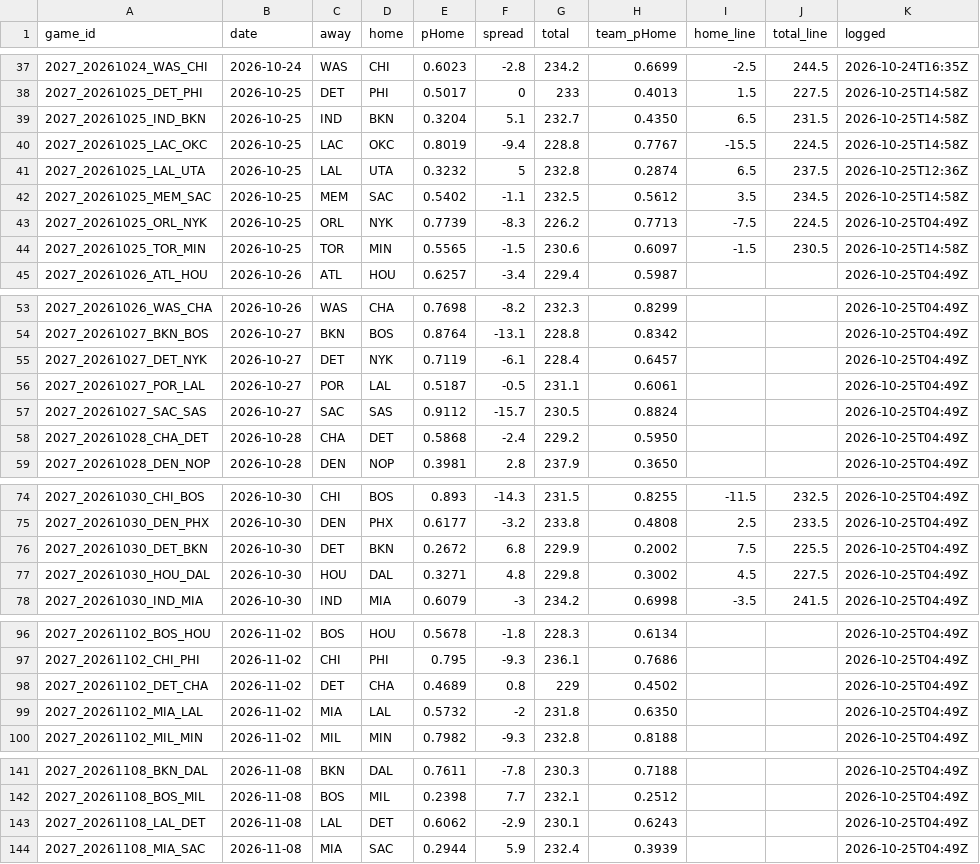
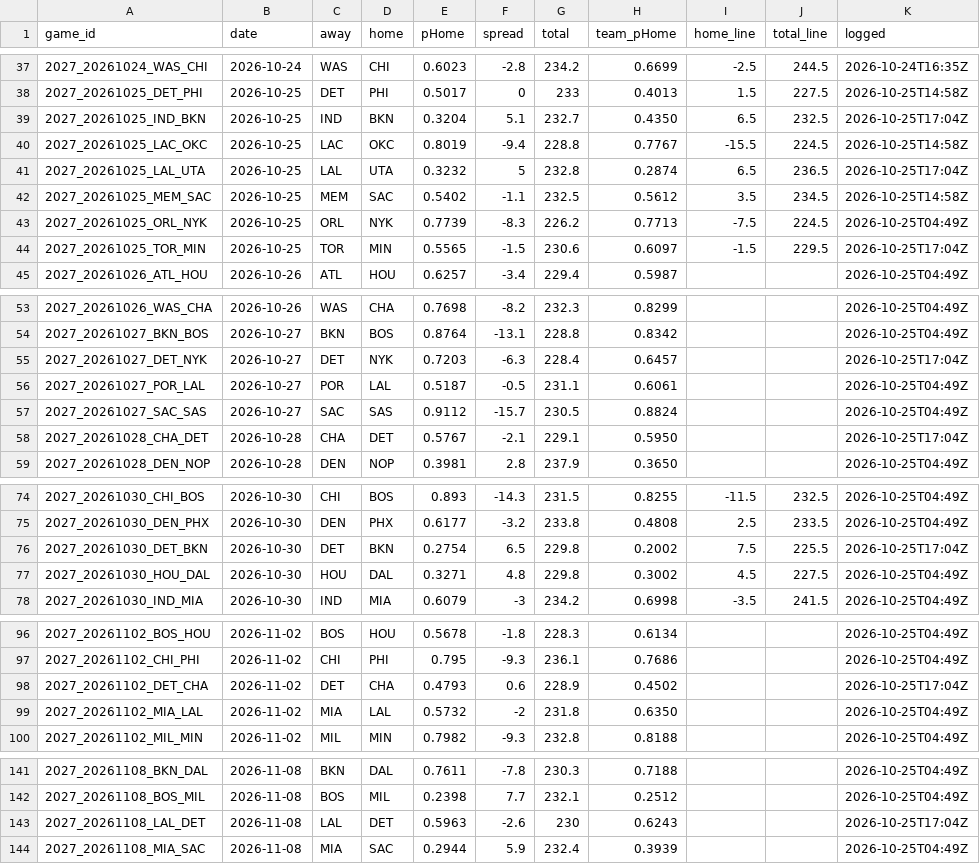
Before and after one commit to DEMON-X13/nba-hub, a CSV file: data/predictions.csv, drawn as a sheet; only a part is shown, gaps mark what is left out; the diff covers the shown part only.

```diff
--- a/data/predictions.csv
+++ b/data/predictions.csv
@@ -38,8 +38,8 @@ game_id,date,away,home,pHome,spread,total,team_pHome,home_line,total_line,logged
 2027_20261025_DET_PHI,2026-10-25,DET,PHI,0.5017,0,233,0.4013,1.5,227.5,2026-10-25T14:58Z
-2027_20261025_IND_BKN,2026-10-25,IND,BKN,0.3204,5.1,232.7,0.4350,6.5,231.5,2026-10-25T14:58Z
+2027_20261025_IND_BKN,2026-10-25,IND,BKN,0.3204,5.1,232.7,0.4350,6.5,232.5,2026-10-25T17:04Z
 2027_20261025_LAC_OKC,2026-10-25,LAC,OKC,0.8019,-9.4,228.8,0.7767,-15.5,224.5,2026-10-25T14:58Z
-2027_20261025_LAL_UTA,2026-10-25,LAL,UTA,0.3232,5,232.8,0.2874,6.5,237.5,2026-10-25T12:36Z
+2027_20261025_LAL_UTA,2026-10-25,LAL,UTA,0.3232,5,232.8,0.2874,6.5,236.5,2026-10-25T17:04Z
 2027_20261025_MEM_SAC,2026-10-25,MEM,SAC,0.5402,-1.1,232.5,0.5612,3.5,234.5,2026-10-25T14:58Z
 2027_20261025_ORL_NYK,2026-10-25,ORL,NYK,0.7739,-8.3,226.2,0.7713,-7.5,224.5,2026-10-25T04:49Z
-2027_20261025_TOR_MIN,2026-10-25,TOR,MIN,0.5565,-1.5,230.6,0.6097,-1.5,230.5,2026-10-25T14:58Z
+2027_20261025_TOR_MIN,2026-10-25,TOR,MIN,0.5565,-1.5,230.6,0.6097,-1.5,229.5,2026-10-25T17:04Z
 2027_20261026_ATL_HOU,2026-10-26,ATL,HOU,0.6257,-3.4,229.4,0.5987,,,2026-10-25T04:49Z
@@ -54,6 +54,6 @@ game_id,date,away,home,pHome,spread,total,team_pHome,home_line,total_line,logged
 2027_20261027_BKN_BOS,2026-10-27,BKN,BOS,0.8764,-13.1,228.8,0.8342,,,2026-10-25T04:49Z
-2027_20261027_DET_NYK,2026-10-27,DET,NYK,0.7119,-6.1,228.4,0.6457,,,2026-10-25T04:49Z
+2027_20261027_DET_NYK,2026-10-27,DET,NYK,0.7203,-6.3,228.4,0.6457,,,2026-10-25T17:04Z
 2027_20261027_POR_LAL,2026-10-27,POR,LAL,0.5187,-0.5,231.1,0.6061,,,2026-10-25T04:49Z
 2027_20261027_SAC_SAS,2026-10-27,SAC,SAS,0.9112,-15.7,230.5,0.8824,,,2026-10-25T04:49Z
-2027_20261028_CHA_DET,2026-10-28,CHA,DET,0.5868,-2.4,229.2,0.5950,,,2026-10-25T04:49Z
+2027_20261028_CHA_DET,2026-10-28,CHA,DET,0.5767,-2.1,229.1,0.5950,,,2026-10-25T17:04Z
 2027_20261028_DEN_NOP,2026-10-28,DEN,NOP,0.3981,2.8,237.9,0.3650,,,2026-10-25T04:49Z
@@ -75,3 +75,3 @@ game_id,date,away,home,pHome,spread,total,team_pHome,home_line,total_line,logged
 2027_20261030_DEN_PHX,2026-10-30,DEN,PHX,0.6177,-3.2,233.8,0.4808,2.5,233.5,2026-10-25T04:49Z
-2027_20261030_DET_BKN,2026-10-30,DET,BKN,0.2672,6.8,229.9,0.2002,7.5,225.5,2026-10-25T04:49Z
+2027_20261030_DET_BKN,2026-10-30,DET,BKN,0.2754,6.5,229.8,0.2002,7.5,225.5,2026-10-25T17:04Z
 2027_20261030_HOU_DAL,2026-10-30,HOU,DAL,0.3271,4.8,229.8,0.3002,4.5,227.5,2026-10-25T04:49Z
@@ -97,3 +97,3 @@ game_id,date,away,home,pHome,spread,total,team_pHome,home_line,total_line,logged
 2027_20261102_CHI_PHI,2026-11-02,CHI,PHI,0.795,-9.3,236.1,0.7686,,,2026-10-25T04:49Z
-2027_20261102_DET_CHA,2026-11-02,DET,CHA,0.4689,0.8,229,0.4502,,,2026-10-25T04:49Z
+2027_20261102_DET_CHA,2026-11-02,DET,CHA,0.4793,0.6,228.9,0.4502,,,2026-10-25T17:04Z
 2027_20261102_MIA_LAL,2026-11-02,MIA,LAL,0.5732,-2,231.8,0.6350,,,2026-10-25T04:49Z
@@ -142,3 +142,3 @@ game_id,date,away,home,pHome,spread,total,team_pHome,home_line,total_line,logged
 2027_20261108_BOS_MIL,2026-11-08,BOS,MIL,0.2398,7.7,232.1,0.2512,,,2026-10-25T04:49Z
-2027_20261108_LAL_DET,2026-11-08,LAL,DET,0.6062,-2.9,230.1,0.6243,,,2026-10-25T04:49Z
+2027_20261108_LAL_DET,2026-11-08,LAL,DET,0.5963,-2.6,230,0.6243,,,2026-10-25T17:04Z
 2027_20261108_MIA_SAC,2026-11-08,MIA,SAC,0.2944,5.9,232.4,0.3939,,,2026-10-25T04:49Z
```
Also changed, not shown: 3 edited cells elsewhere in this file, 6 other files.
